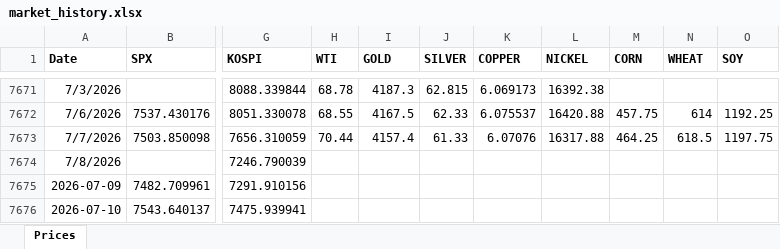
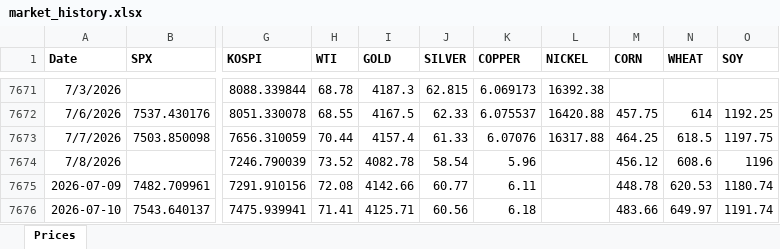
Before and after one commit to RayenC616/market-dashboard, an Excel workbook: data/market_history.xlsx, sheet Prices, drawn as a sheet; only a part is shown, gaps mark what is left out; values as stored, in another font and other column widths than the file's, no borders; the diff names each change by its address in the sheet, - before the commit and + after, or states it on an @@ line.

Commit message:
Backfill Jul 8-10 commodity data; add Yahoo fallback when investing.com fails
investing.com had been silently returning no price data since Jul 8 (likely
blocking GitHub Actions' shared runner IPs) while update_market_data.py's
try/except swallowed the failure, so rows kept getting appended with
equities but all 8 commodity columns blank.

Backfilled WTI/Gold/Silver/Copper/Corn/Wheat/Soy for the 3 missing days from
Yahoo Finance futures, each scaled by a correction ratio anchored to
investing.com's own Jul 7 value (their conventions differ slightly per
asset) to avoid a visible seam in the charts. Nickel has no reliable Yahoo
equivalent, so it's left blank for those 3 days rather than guessed.

Hardened the script so this fails loudly instead of silently next time:
a non-matching price pattern now raises instead of returning None, and
each of the 7 commodities with a Yahoo futures ticker falls back to it
when investing.com fails.

```diff
--- a/data/market_history.xlsx (sheet Prices)
+++ b/data/market_history.xlsx (sheet Prices)
-H7674 (WTI): (empty)
+H7674 (WTI): 73.52
-I7674 (GOLD): (empty)
+I7674 (GOLD): 4082.78
-J7674 (SILVER): (empty)
+J7674 (SILVER): 58.54
-K7674 (COPPER): (empty)
+K7674 (COPPER): 5.96
-M7674 (CORN): (empty)
+M7674 (CORN): 456.12
-N7674 (WHEAT): (empty)
+N7674 (WHEAT): 608.6
-O7674 (SOY): (empty)
+O7674 (SOY): 1196
-H7675 (WTI): (empty)
+H7675 (WTI): 72.08
-I7675 (GOLD): (empty)
+I7675 (GOLD): 4142.66
-J7675 (SILVER): (empty)
+J7675 (SILVER): 60.77
-K7675 (COPPER): (empty)
+K7675 (COPPER): 6.11
-M7675 (CORN): (empty)
+M7675 (CORN): 448.78
-N7675 (WHEAT): (empty)
+N7675 (WHEAT): 620.53
-O7675 (SOY): (empty)
+O7675 (SOY): 1180.74
-H7676 (WTI): (empty)
+H7676 (WTI): 71.41
-I7676 (GOLD): (empty)
+I7676 (GOLD): 4125.71
-J7676 (SILVER): (empty)
+J7676 (SILVER): 60.56
-K7676 (COPPER): (empty)
+K7676 (COPPER): 6.18
-M7676 (CORN): (empty)
+M7676 (CORN): 483.66
-N7676 (WHEAT): (empty)
+N7676 (WHEAT): 649.97
-O7676 (SOY): (empty)
+O7676 (SOY): 1191.74
```
Also changed, not shown: 1 other file.
